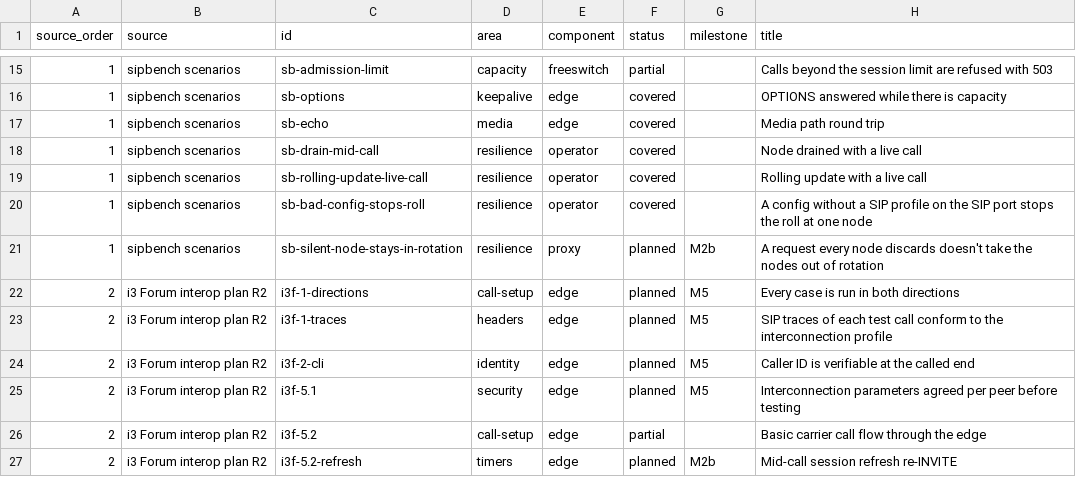
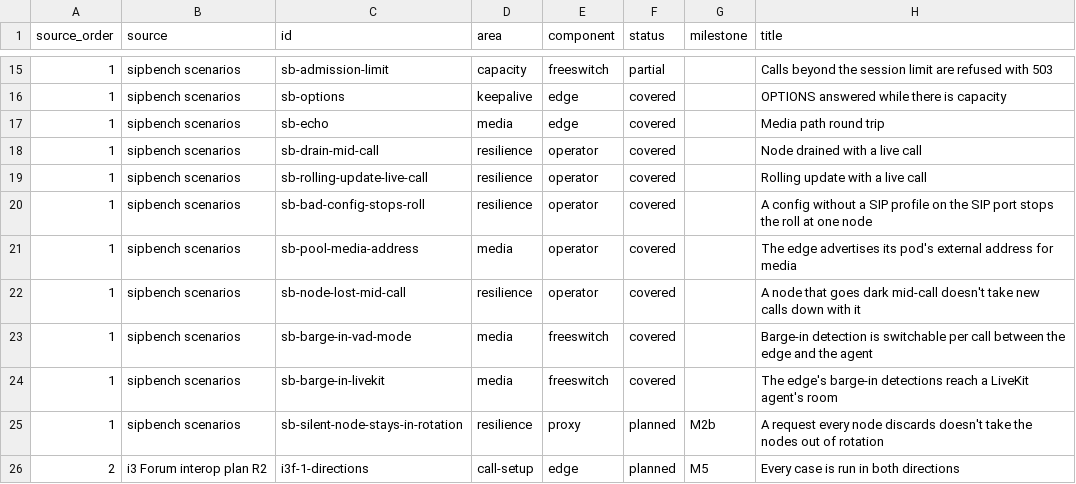
Before and after one commit to spiegela/freeswitch-operator, a CSV file: sipbench/report-card/conformance.csv, drawn as a sheet; only a part is shown, gaps mark what is left out; the shorter side is filled out with more unchanged rows; the diff names each change by its address in the sheet, - before the commit and + after, or states it on an @@ line.

```diff
--- a/sipbench/report-card/conformance.csv
+++ b/sipbench/report-card/conformance.csv
+row 21: 1 | sipbench scenarios | sb-pool-media-address | media | operator | covered |  | The edge advertises its pod's external address for media
+row 22: 1 | sipbench scenarios | sb-node-lost-mid-call | resilience | operator | covered |  | A node that goes dark mid-call doesn't take new calls down with it
+row 23: 1 | sipbench scenarios | sb-barge-in-vad-mode | media | freeswitch | covered |  | Barge-in detection is switchable per call between the edge and the agent
+row 24: 1 | sipbench scenarios | sb-barge-in-livekit | media | freeswitch | covered |  | The edge's barge-in detections reach a LiveKit agent's room
```
Also changed, not shown: sipbench/report-card/scenarios.csv, 3 other files.
